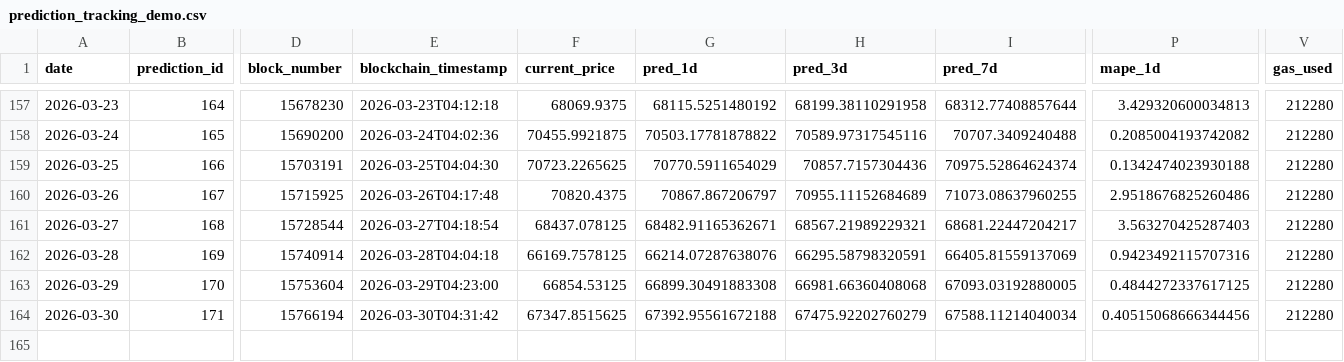
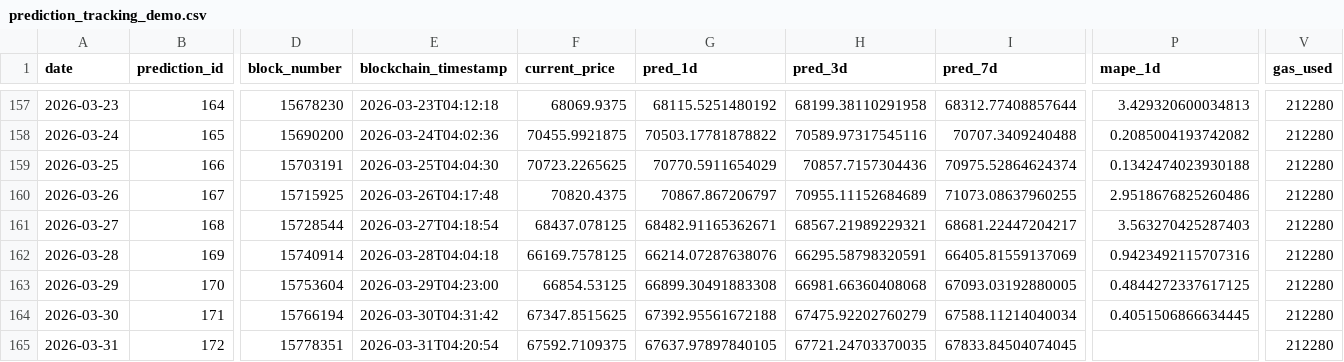
Before and after one commit to ying-jeanne/capstone_msba, a CSV file: data/blockchain/prediction_tracking_demo.csv, drawn as a sheet; only a part is shown, gaps mark what is left out; rows hold the shown columns only; the diff names each change by its address in the sheet, - before the commit and + after, or states it on an @@ line.

```diff
--- a/data/blockchain/prediction_tracking_demo.csv
+++ b/data/blockchain/prediction_tracking_demo.csv
-P164 (mape_1d): 0.40515068666344456
+P164 (mape_1d): 0.4051506866634445
+row 165: 2026-03-31 | 172 | 15778351 | 2026-03-31T04:20:54 | 67592.7109375 | 67637.97897840105 | 67721.24703370035 | 67833.84504074045 |  | 212280
```
Also changed, not shown: data/blockchain/prediction_tracking.csv, data/predictions/daily_predictions.csv.
